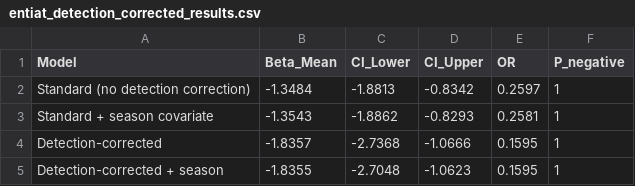
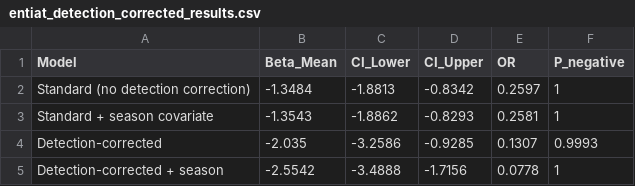
Before and after one commit to kygercd/SteelheadOvershootR, a CSV file: Entiat Wild/entiat_detection_corrected_results.csv, drawn as a sheet.

```diff
--- a/Entiat Wild/entiat_detection_corrected_results.csv
+++ b/Entiat Wild/entiat_detection_corrected_results.csv
@@ -3,3 +3,3 @@ Standard (no detection correction),-1.3484,-1.8813,-0.8342,0.2597,1
 Standard + season covariate,-1.3543,-1.8862,-0.8293,0.2581,1
-Detection-corrected,-1.8357,-2.7368,-1.0666,0.1595,1
-Detection-corrected + season,-1.8355,-2.7048,-1.0623,0.1595,1
+Detection-corrected,-2.035,-3.2586,-0.9285,0.1307,0.9993
+Detection-corrected + season,-2.5542,-3.4888,-1.7156,0.0778,1
```
Also changed, not shown: Entiat Wild/entiat_enl_sensitivity_comparison.csv, Entiat Wild/entiat_groupB_undetected_fate_posteriors.csv, 39 other files.
